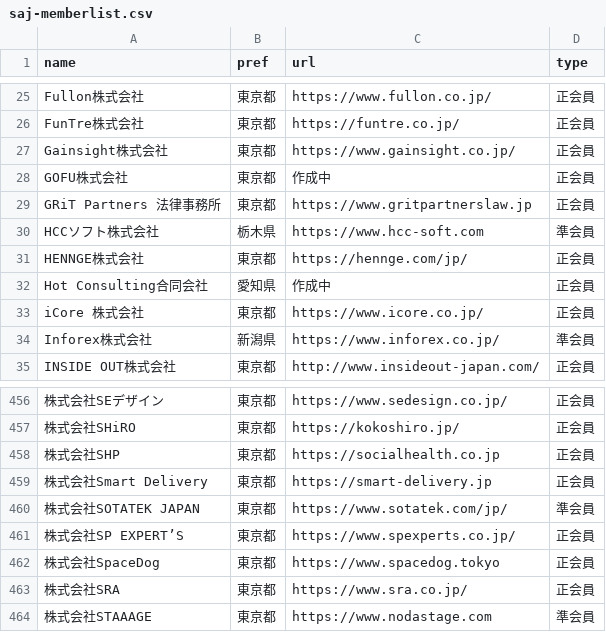
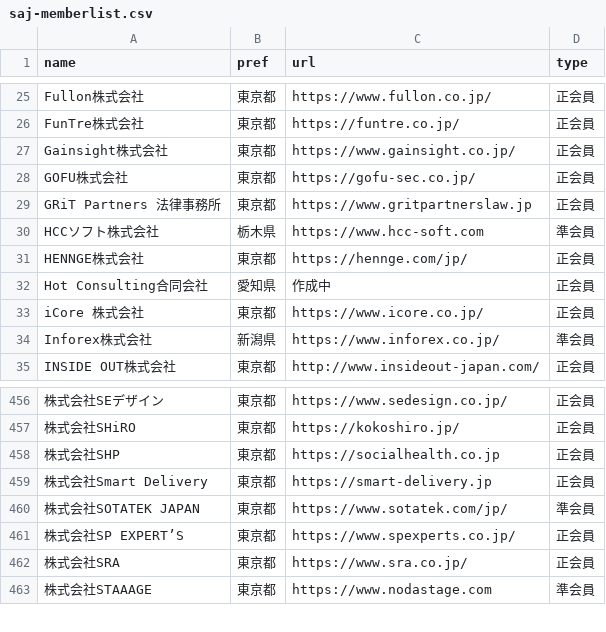
Before and after one commit to code4fukui/opendata-SAJ, a CSV file: saj-memberlist.csv, drawn as a sheet; only a part is shown, gaps mark what is left out; the diff names each change by its address in the sheet, - before the commit and + after, or states it on an @@ line.

Commit message:
update data

```diff
--- a/saj-memberlist.csv
+++ b/saj-memberlist.csv
-C28 (url): 作成中
+C28 (url): https://gofu-sec.co.jp/
-row 462: 株式会社SpaceDog | 東京都 | https://www.spacedog.tokyo | 正会員
```
